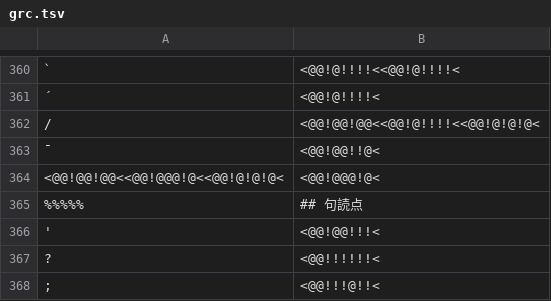
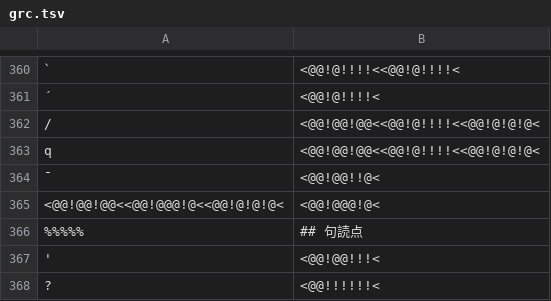
Before and after one commit to hulinguistics/huling, a TSV file: src/public/conv/grc.tsv, drawn as a sheet; only a part is shown, gaps mark what is left out; the shorter side is filled out with more unchanged rows; the diff names each change by its address in the sheet, - before the commit and + after, or states it on an @@ line.

```diff
--- a/src/public/conv/grc.tsv
+++ b/src/public/conv/grc.tsv
+row 363: q | <@@!@@!@@<<@@!@!!!!<<@@!@!@!@<
```
Also changed, not shown: src/public/conv/chu.tsv, src/public/conv/glag.tsv, 12 other files.
